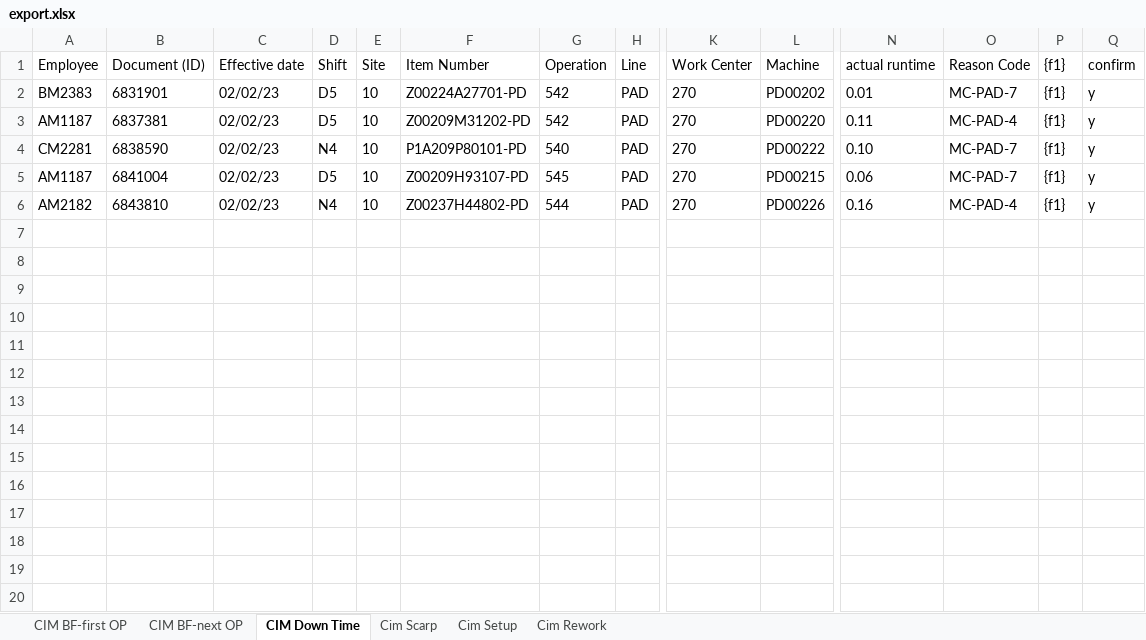
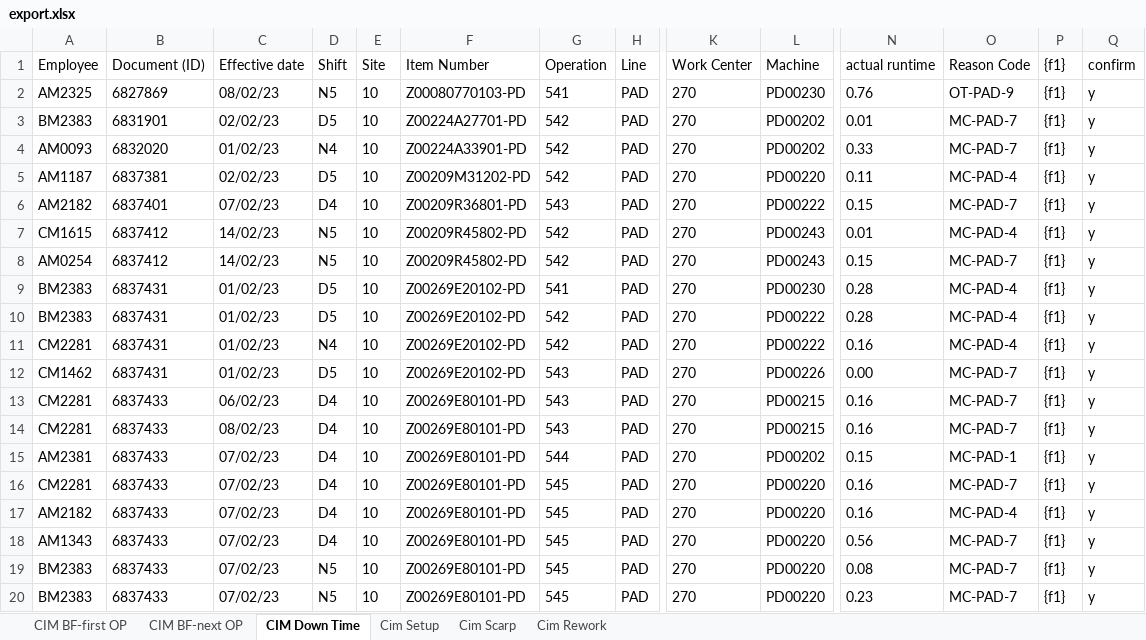
Before and after one commit to thanasinb/pad_printing_laravel, an Excel workbook: public/Download/export.xlsx, sheet CIM Down Time, drawn as a sheet; only a part is shown, gaps mark what is left out; the shorter side is filled out with more unchanged rows; values as stored, in another font and other column widths than the file's, no borders; rows hold the shown columns only; the diff covers the shown part only; the diff names each change by its address in the sheet, - before the commit and + after, or states it on an @@ line.

Commit message:
add scrap rework to export

```diff
--- a/public/Download/export.xlsx (sheet CIM Down Time)
+++ b/public/Download/export.xlsx (sheet CIM Down Time)
@@ sheet tab order changed: CIM BF-first OP | CIM BF-next OP | CIM Down Time | Cim Setup | Cim Scarp | Cim Rework @@
+row 2: AM2325 | 6827869 | 08/02/23 | N5 | 10 | Z00080770103-PD | 541 | PAD | 270 | PD00230 | 0.76 | OT-PAD-9 | {f1} | y
+row 4: AM0093 | 6832020 | 01/02/23 | N4 | 10 | Z00224A33901-PD | 542 | PAD | 270 | PD00202 | 0.33 | MC-PAD-7 | {f1} | y
+row 6: AM2182 | 6837401 | 07/02/23 | D4 | 10 | Z00209R36801-PD | 543 | PAD | 270 | PD00222 | 0.15 | MC-PAD-7 | {f1} | y
+row 7: CM1615 | 6837412 | 14/02/23 | N5 | 10 | Z00209R45802-PD | 542 | PAD | 270 | PD00243 | 0.01 | MC-PAD-4 | {f1} | y
+row 8: AM0254 | 6837412 | 14/02/23 | N5 | 10 | Z00209R45802-PD | 542 | PAD | 270 | PD00243 | 0.15 | MC-PAD-7 | {f1} | y
+row 9: BM2383 | 6837431 | 01/02/23 | D5 | 10 | Z00269E20102-PD | 541 | PAD | 270 | PD00230 | 0.28 | MC-PAD-4 | {f1} | y
+row 10: BM2383 | 6837431 | 01/02/23 | D5 | 10 | Z00269E20102-PD | 542 | PAD | 270 | PD00222 | 0.28 | MC-PAD-4 | {f1} | y
+row 11: CM2281 | 6837431 | 01/02/23 | N4 | 10 | Z00269E20102-PD | 542 | PAD | 270 | PD00222 | 0.16 | MC-PAD-4 | {f1} | y
+row 12: CM1462 | 6837431 | 01/02/23 | D5 | 10 | Z00269E20102-PD | 543 | PAD | 270 | PD00226 | 0.00 | MC-PAD-7 | {f1} | y
+row 13: CM2281 | 6837433 | 06/02/23 | D4 | 10 | Z00269E80101-PD | 543 | PAD | 270 | PD00215 | 0.16 | MC-PAD-7 | {f1} | y
+row 14: CM2281 | 6837433 | 08/02/23 | D4 | 10 | Z00269E80101-PD | 543 | PAD | 270 | PD00215 | 0.16 | MC-PAD-7 | {f1} | y
+row 15: AM2381 | 6837433 | 07/02/23 | D4 | 10 | Z00269E80101-PD | 544 | PAD | 270 | PD00202 | 0.15 | MC-PAD-1 | {f1} | y
+row 16: CM2281 | 6837433 | 07/02/23 | D4 | 10 | Z00269E80101-PD | 545 | PAD | 270 | PD00220 | 0.16 | MC-PAD-7 | {f1} | y
+row 17: AM2182 | 6837433 | 07/02/23 | D4 | 10 | Z00269E80101-PD | 545 | PAD | 270 | PD00220 | 0.16 | MC-PAD-4 | {f1} | y
+row 18: AM1343 | 6837433 | 07/02/23 | D4 | 10 | Z00269E80101-PD | 545 | PAD | 270 | PD00220 | 0.56 | MC-PAD-7 | {f1} | y
+row 19: BM2383 | 6837433 | 07/02/23 | N5 | 10 | Z00269E80101-PD | 545 | PAD | 270 | PD00220 | 0.08 | MC-PAD-7 | {f1} | y
+row 20: BM2383 | 6837433 | 07/02/23 | N5 | 10 | Z00269E80101-PD | 545 | PAD | 270 | PD00220 | 0.23 | MC-PAD-7 | {f1} | y
```
Also changed, not shown: 96 added rows elsewhere in this sheet, sheet CIM BF-next OP, sheet Cim Setup, sheet CIM BF-first OP, sheet Cim Scarp, sheet Cim Rework, 9 other files.
